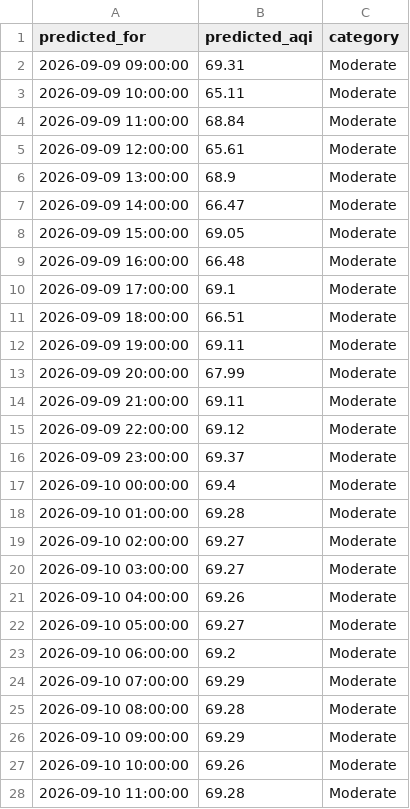
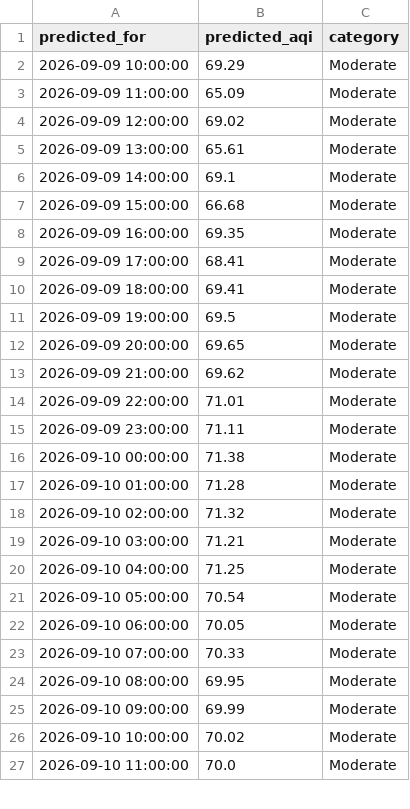
Before and after one commit to umerkhan791/Pearls-AQI-Predictor, a CSV file: data/forecast_72h.csv, drawn as a sheet; only a part is shown; the diff covers the shown part only.

```diff
--- a/data/forecast_72h.csv
+++ b/data/forecast_72h.csv
@@ -1,28 +1,27 @@
 predicted_for,predicted_aqi,category
-2026-09-09 09:00:00,69.31,Moderate
-2026-09-09 10:00:00,65.11,Moderate
-2026-09-09 11:00:00,68.84,Moderate
-2026-09-09 12:00:00,65.61,Moderate
-2026-09-09 13:00:00,68.9,Moderate
-2026-09-09 14:00:00,66.47,Moderate
-2026-09-09 15:00:00,69.05,Moderate
-2026-09-09 16:00:00,66.48,Moderate
-2026-09-09 17:00:00,69.1,Moderate
-2026-09-09 18:00:00,66.51,Moderate
-2026-09-09 19:00:00,69.11,Moderate
-2026-09-09 20:00:00,67.99,Moderate
-2026-09-09 21:00:00,69.11,Moderate
-2026-09-09 22:00:00,69.12,Moderate
-2026-09-09 23:00:00,69.37,Moderate
-2026-09-10 00:00:00,69.4,Moderate
-2026-09-10 01:00:00,69.28,Moderate
-2026-09-10 02:00:00,69.27,Moderate
-2026-09-10 03:00:00,69.27,Moderate
-2026-09-10 04:00:00,69.26,Moderate
-2026-09-10 05:00:00,69.27,Moderate
-2026-09-10 06:00:00,69.2,Moderate
-2026-09-10 07:00:00,69.29,Moderate
-2026-09-10 08:00:00,69.28,Moderate
-2026-09-10 09:00:00,69.29,Moderate
-2026-09-10 10:00:00,69.26,Moderate
-2026-09-10 11:00:00,69.28,Moderate
+2026-09-09 10:00:00,69.29,Moderate
+2026-09-09 11:00:00,65.09,Moderate
+2026-09-09 12:00:00,69.02,Moderate
+2026-09-09 13:00:00,65.61,Moderate
+2026-09-09 14:00:00,69.1,Moderate
+2026-09-09 15:00:00,66.68,Moderate
+2026-09-09 16:00:00,69.35,Moderate
+2026-09-09 17:00:00,68.41,Moderate
+2026-09-09 18:00:00,69.41,Moderate
+2026-09-09 19:00:00,69.5,Moderate
+2026-09-09 20:00:00,69.65,Moderate
+2026-09-09 21:00:00,69.62,Moderate
+2026-09-09 22:00:00,71.01,Moderate
+2026-09-09 23:00:00,71.11,Moderate
+2026-09-10 00:00:00,71.38,Moderate
+2026-09-10 01:00:00,71.28,Moderate
+2026-09-10 02:00:00,71.32,Moderate
+2026-09-10 03:00:00,71.21,Moderate
+2026-09-10 04:00:00,71.25,Moderate
+2026-09-10 05:00:00,70.54,Moderate
+2026-09-10 06:00:00,70.05,Moderate
+2026-09-10 07:00:00,70.33,Moderate
+2026-09-10 08:00:00,69.95,Moderate
+2026-09-10 09:00:00,69.99,Moderate
+2026-09-10 10:00:00,70.02,Moderate
+2026-09-10 11:00:00,70.0,Moderate
```
Also changed, not shown: 1 added row and 45 edited cells elsewhere in this file.
